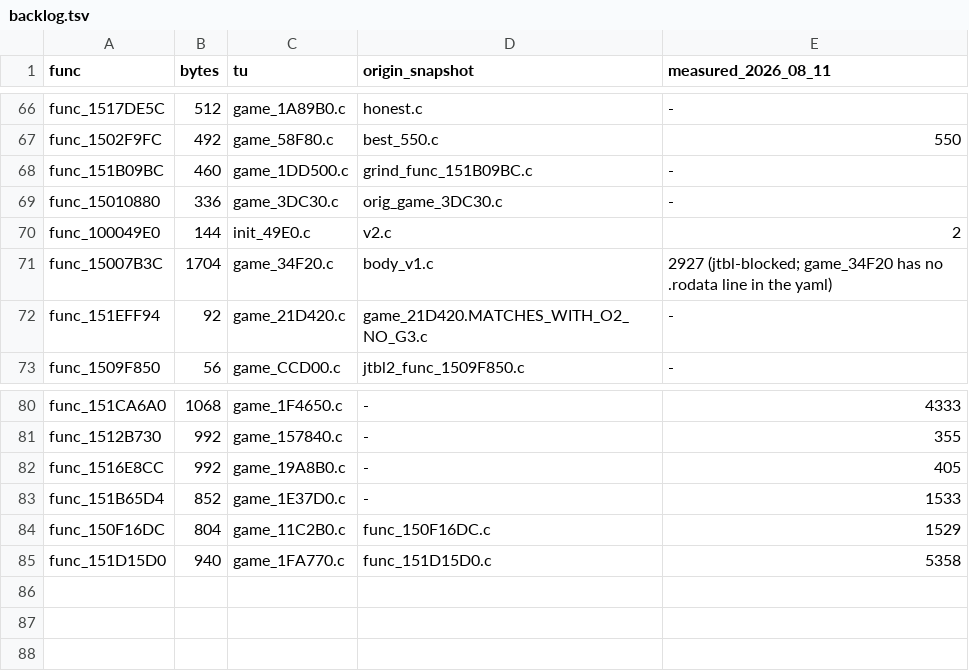
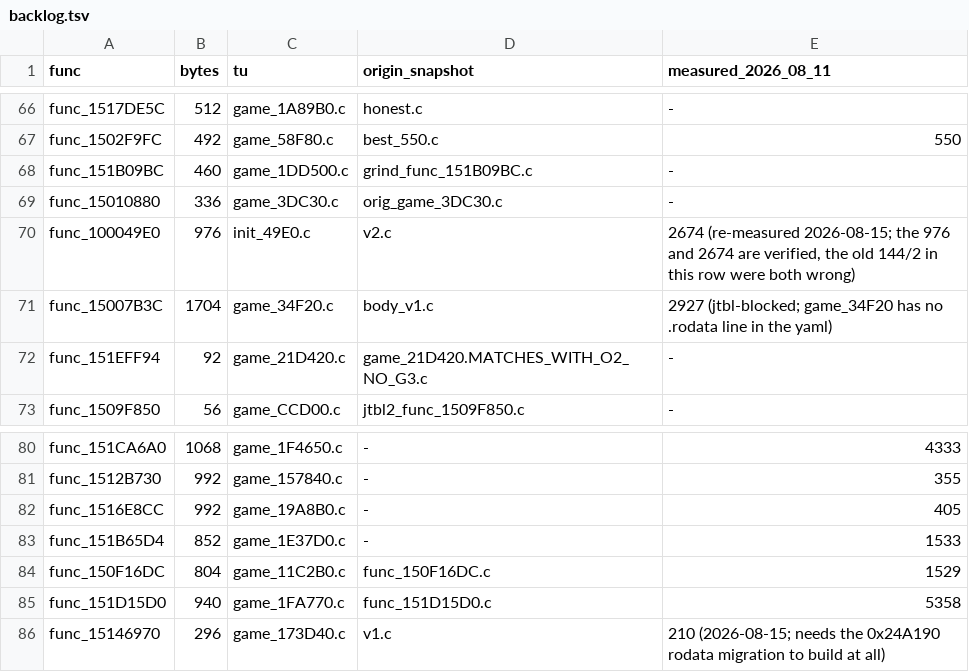
Before and after one commit to sylas94/conker, a TSV file: tools/nearmiss/backlog.tsv, drawn as a sheet; only a part is shown, gaps mark what is left out.

```diff
--- a/tools/nearmiss/backlog.tsv
+++ b/tools/nearmiss/backlog.tsv
@@ -69,3 +69,3 @@ func_151B09BC	460	game_1DD500.c	grind_func_151B09BC.c	-
 func_15010880	336	game_3DC30.c	orig_game_3DC30.c	-
-func_100049E0	144	init_49E0.c	v2.c	2
+func_100049E0	976	init_49E0.c	v2.c	2674 (re-measured 2026-08-15; the 976 and 2674 are verified, the old 144/2 in this row were both wrong)
 func_15007B3C	1704	game_34F20.c	body_v1.c	2927 (jtbl-blocked; game_34F20 has no .rodata line in the yaml)
@@ -85 +85,2 @@ func_150F16DC	804	game_11C2B0.c	func_150F16DC.c	1529
 func_151D15D0	940	game_1FA770.c	func_151D15D0.c	5358
+func_15146970	296	game_173D40.c	v1.c	210 (2026-08-15; needs the 0x24A190 rodata migration to build at all)
```
Also changed, not shown: 42 other files.
